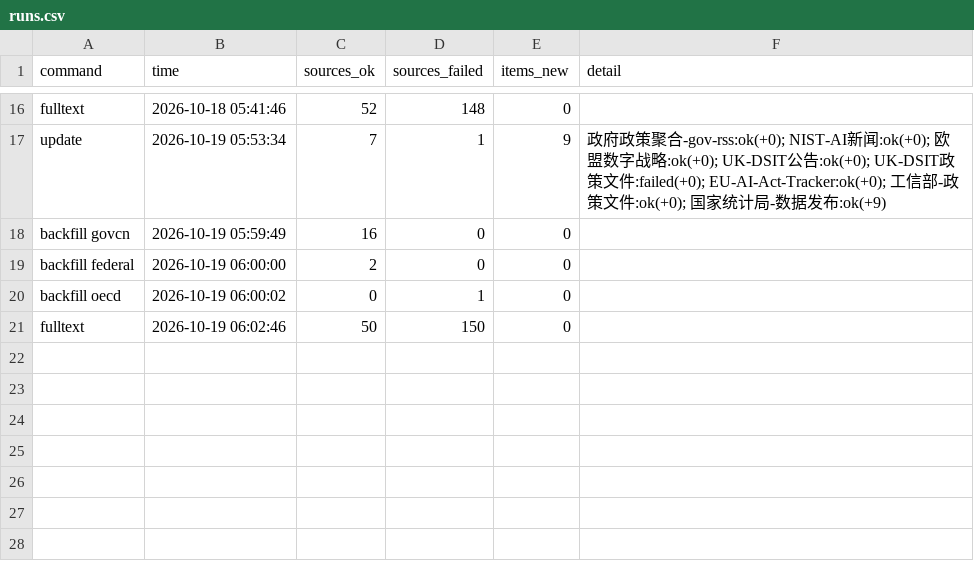
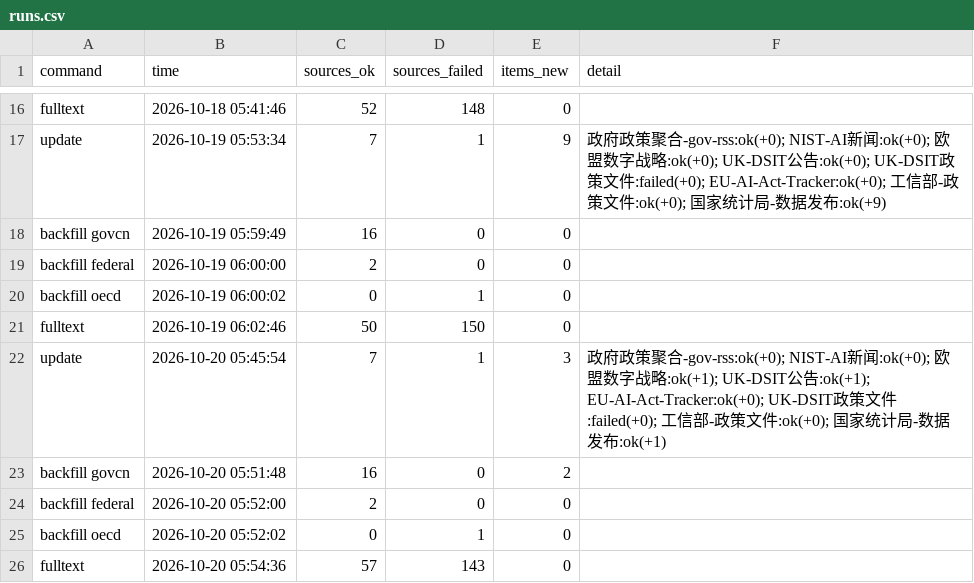
Before and after one commit to tyt16788/global-ai-policy-collector, a CSV file: data/runs.csv, drawn as a sheet; only a part is shown, gaps mark what is left out; the diff names each change by its address in the sheet, - before the commit and + after, or states it on an @@ line.

```diff
--- a/data/runs.csv
+++ b/data/runs.csv
+row 22: update | 2026-10-20 05:45:54 | 7 | 1 | 3 | 政府政策聚合-gov-rss:ok(+0); NIST-AI新闻:ok(+0); 欧盟数字战略:ok(+1); UK-DSIT公告:ok(+1); EU-AI-Act-Tracker:ok(+0); UK-DSIT政策文件:failed(+0); 工信部-政策文件:ok(+0); 国家统计局-数据发布:ok(+1)
+row 23: backfill govcn | 2026-10-20 05:51:48 | 16 | 0 | 2
+row 24: backfill federal | 2026-10-20 05:52:00 | 2 | 0 | 0
+row 25: backfill oecd | 2026-10-20 05:52:02 | 0 | 1 | 0
+row 26: fulltext | 2026-10-20 05:54:36 | 57 | 143 | 0
```
Also changed, not shown: data/source_health.csv, 5 other files.
